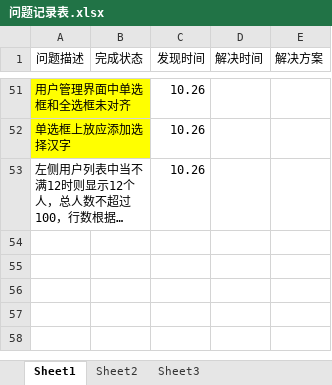
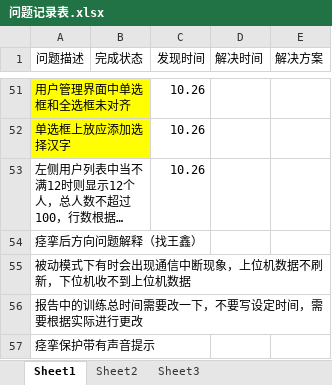
Before and after one commit to xiaosongzhi/LowUpLimp, an Excel workbook: Doc/问题记录表.xlsx, sheet Sheet1, drawn as a sheet; only a part is shown, gaps mark what is left out; long unchanged cells end in …; values as stored, in another font and other column widths than the file's, no borders; the diff names each change by its address in the sheet, - before the commit and + after, or states it on an @@ line.

```diff
--- a/Doc/问题记录表.xlsx (sheet Sheet1)
+++ b/Doc/问题记录表.xlsx (sheet Sheet1)
+row 54: 痉挛后方向问题解释（找王鑫）
+row 55: 被动模式下有时会出现通信中断现象，上位机数据不刷新，下位机收不到上位机数据
+row 56: 报告中的训练总时间需要改一下，不要写设定时间，需要根据实际进行更改
+row 57: 痉挛保护带有声音提示
```
Also changed, not shown: 1 other file.
